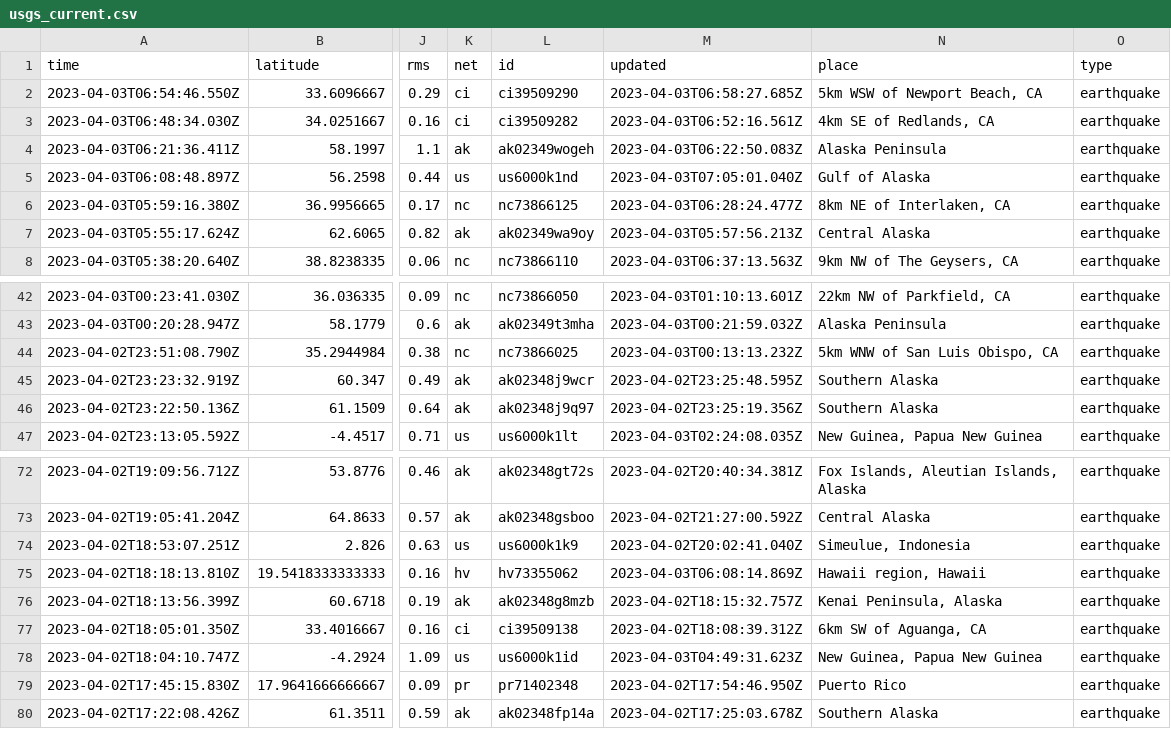
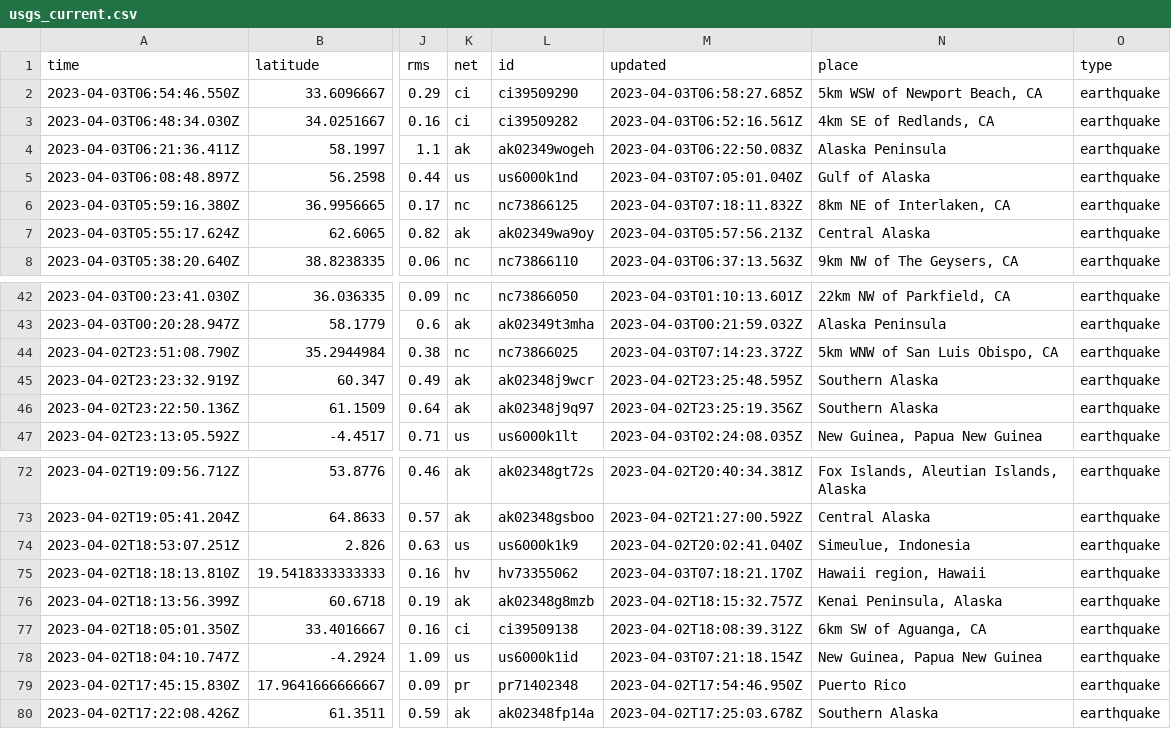
Before and after one commit to jemmastephenson/my-data-robot, a CSV file: usgs_current.csv, drawn as a sheet; only a part is shown, gaps mark what is left out; the diff names each change by its address in the sheet, - before the commit and + after, or states it on an @@ line.

```diff
--- a/usgs_current.csv
+++ b/usgs_current.csv
-M6 (updated): 2023-04-03T06:28:24.477Z
+M6 (updated): 2023-04-03T07:18:11.832Z
-M44 (updated): 2023-04-03T00:13:13.232Z
+M44 (updated): 2023-04-03T07:14:23.372Z
-M75 (updated): 2023-04-03T06:08:14.869Z
+M75 (updated): 2023-04-03T07:18:21.170Z
-M78 (updated): 2023-04-03T04:49:31.623Z
+M78 (updated): 2023-04-03T07:21:18.154Z
```
